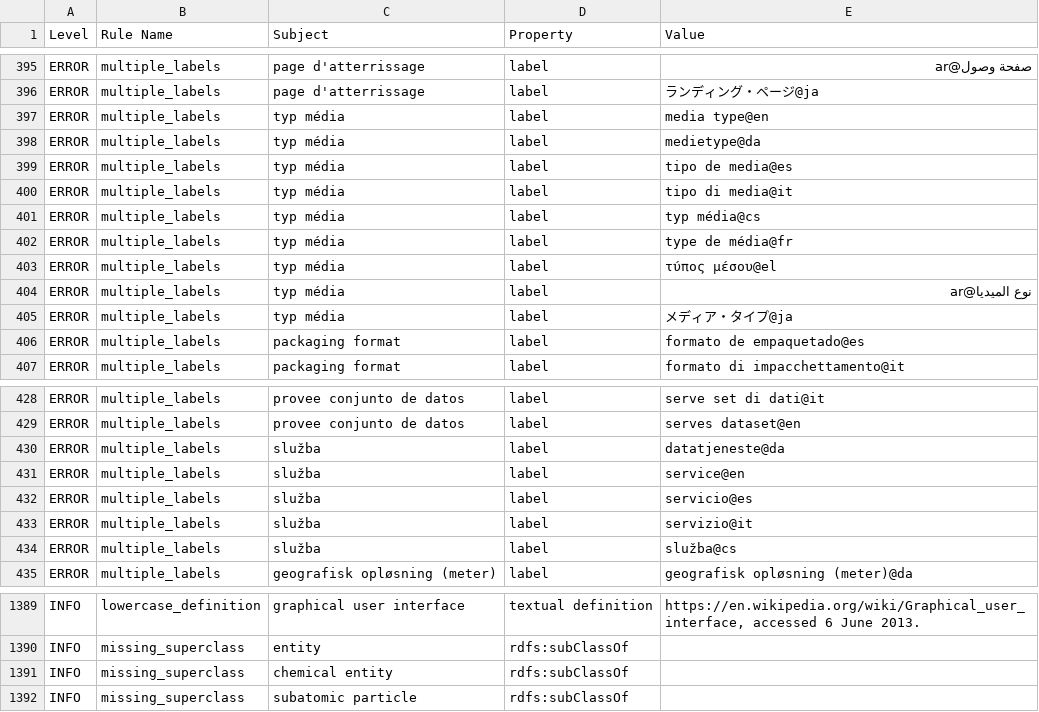
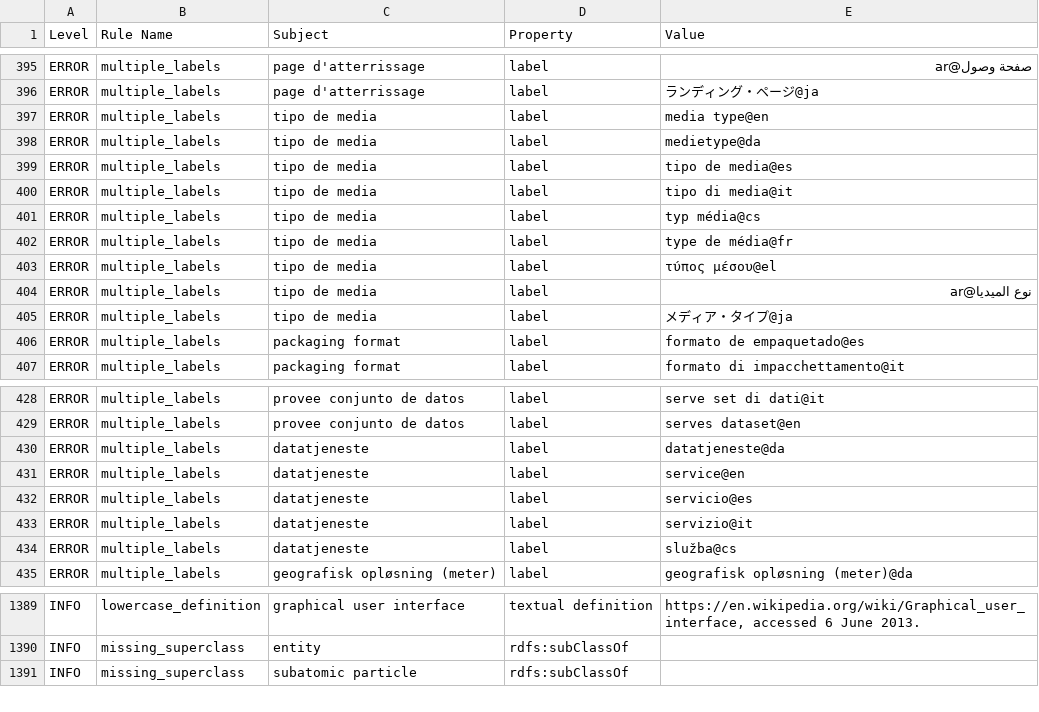
Before and after one commit to nasa/LSDAO, a TSV file: src/ontology/reports/slso.owl-obo-report.tsv, drawn as a sheet; only a part is shown, gaps mark what is left out; the diff covers the shown part only.

```diff
--- a/src/ontology/reports/slso.owl-obo-report.tsv
+++ b/src/ontology/reports/slso.owl-obo-report.tsv
@@ -397,11 +397,11 @@ ERROR	multiple_labels	page d'atterrissage	label	صفحة وصول@ar
 ERROR	multiple_labels	page d'atterrissage	label	ランディング・ページ@ja
-ERROR	multiple_labels	typ média	label	media type@en
-ERROR	multiple_labels	typ média	label	medietype@da
-ERROR	multiple_labels	typ média	label	tipo de media@es
-ERROR	multiple_labels	typ média	label	tipo di media@it
-ERROR	multiple_labels	typ média	label	typ média@cs
-ERROR	multiple_labels	typ média	label	type de média@fr
-ERROR	multiple_labels	typ média	label	τύπος μέσου@el
-ERROR	multiple_labels	typ média	label	نوع الميديا@ar
-ERROR	multiple_labels	typ média	label	メディア・タイプ@ja
+ERROR	multiple_labels	tipo de media	label	media type@en
+ERROR	multiple_labels	tipo de media	label	medietype@da
+ERROR	multiple_labels	tipo de media	label	tipo de media@es
+ERROR	multiple_labels	tipo de media	label	tipo di media@it
+ERROR	multiple_labels	tipo de media	label	typ média@cs
+ERROR	multiple_labels	tipo de media	label	type de média@fr
+ERROR	multiple_labels	tipo de media	label	τύπος μέσου@el
+ERROR	multiple_labels	tipo de media	label	نوع الميديا@ar
+ERROR	multiple_labels	tipo de media	label	メディア・タイプ@ja
 ERROR	multiple_labels	packaging format	label	formato de empaquetado@es
@@ -430,7 +430,7 @@ ERROR	multiple_labels	provee conjunto de datos	label	serve set di dati@it
 ERROR	multiple_labels	provee conjunto de datos	label	serves dataset@en
-ERROR	multiple_labels	služba	label	datatjeneste@da
-ERROR	multiple_labels	služba	label	service@en
-ERROR	multiple_labels	služba	label	servicio@es
-ERROR	multiple_labels	služba	label	servizio@it
-ERROR	multiple_labels	služba	label	služba@cs
+ERROR	multiple_labels	datatjeneste	label	datatjeneste@da
+ERROR	multiple_labels	datatjeneste	label	service@en
+ERROR	multiple_labels	datatjeneste	label	servicio@es
+ERROR	multiple_labels	datatjeneste	label	servizio@it
+ERROR	multiple_labels	datatjeneste	label	služba@cs
 ERROR	multiple_labels	geografisk opløsning (meter)	label	geografisk opløsning (meter)@da
@@ -1501,3 +1501,2 @@ INFO	lowercase_definition	graphical user interface	textual definition	https://en
 INFO	missing_superclass	entity	rdfs:subClassOf	
-INFO	missing_superclass	chemical entity	rdfs:subClassOf	
 INFO	missing_superclass	subatomic particle	rdfs:subClassOf	
```
Also changed, not shown: 2 edited cells elsewhere in this file, src/ontology/reports/slso-base.owl-obo-report.tsv, src/ontology/reports/slso-edit.owl-obo-report.tsv, 16 other files.
